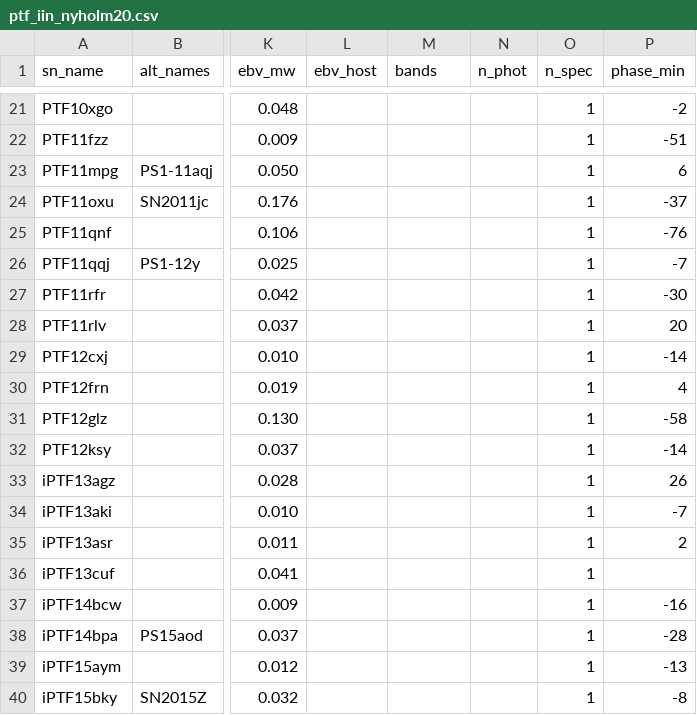
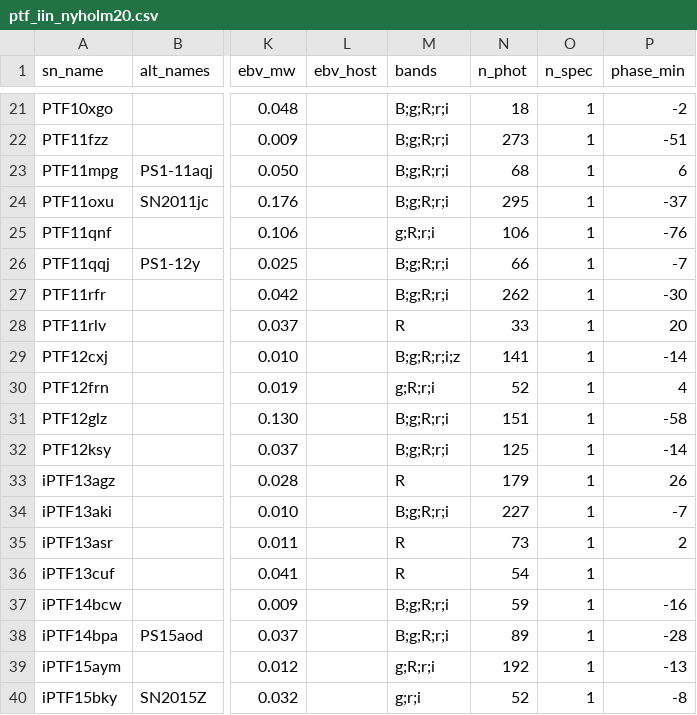
Before and after one commit to mauriciovalenzuela742/ALCeS, a CSV file: research/templates_nmf/catalog/objects/parts/ptf_iin_nyholm20.csv, drawn as a sheet; only a part is shown, gaps mark what is left out; the diff covers the shown part only; the diff names each change by its address in the sheet, - before the commit and + after, or states it on an @@ line.

```diff
--- a/research/templates_nmf/catalog/objects/parts/ptf_iin_nyholm20.csv
+++ b/research/templates_nmf/catalog/objects/parts/ptf_iin_nyholm20.csv
-M21:M24 (bands): (empty)
+M21:M24 (bands): B;g;R;r;i
-N21 (n_phot): (empty)
+N21 (n_phot): 18
-N22 (n_phot): (empty)
+N22 (n_phot): 273
-N23 (n_phot): (empty)
+N23 (n_phot): 68
-N24 (n_phot): (empty)
+N24 (n_phot): 295
-M25 (bands): (empty)
+M25 (bands): g;R;r;i
-N25 (n_phot): (empty)
+N25 (n_phot): 106
-M26:M27 (bands): (empty)
+M26:M27 (bands): B;g;R;r;i
-N26 (n_phot): (empty)
+N26 (n_phot): 66
-N27 (n_phot): (empty)
+N27 (n_phot): 262
-M28 (bands): (empty)
+M28 (bands): R
-N28 (n_phot): (empty)
+N28 (n_phot): 33
-M29 (bands): (empty)
+M29 (bands): B;g;R;r;i;z
-N29 (n_phot): (empty)
+N29 (n_phot): 141
-M30 (bands): (empty)
+M30 (bands): g;R;r;i
-N30 (n_phot): (empty)
+N30 (n_phot): 52
-M31:M32 (bands): (empty)
+M31:M32 (bands): B;g;R;r;i
-N31 (n_phot): (empty)
+N31 (n_phot): 151
-N32 (n_phot): (empty)
+N32 (n_phot): 125
-M33 (bands): (empty)
+M33 (bands): R
-N33 (n_phot): (empty)
+N33 (n_phot): 179
-M34 (bands): (empty)
+M34 (bands): B;g;R;r;i
-N34 (n_phot): (empty)
+N34 (n_phot): 227
-M35:M36 (bands): (empty)
+M35:M36 (bands): R
-N35 (n_phot): (empty)
+N35 (n_phot): 73
-N36 (n_phot): (empty)
+N36 (n_phot): 54
-M37:M38 (bands): (empty)
+M37:M38 (bands): B;g;R;r;i
-N37 (n_phot): (empty)
+N37 (n_phot): 59
-N38 (n_phot): (empty)
+N38 (n_phot): 89
-M39 (bands): (empty)
+M39 (bands): g;R;r;i
-N39 (n_phot): (empty)
+N39 (n_phot): 192
-M40 (bands): (empty)
+M40 (bands): g;r;i
-N40 (n_phot): (empty)
+N40 (n_phot): 52
```
Also changed, not shown: 44 edited cells elsewhere in this file, research/templates_nmf/catalog/objects/parts/ptf_ic_icbl_hosts_modjaz20.csv, 9 other files.
